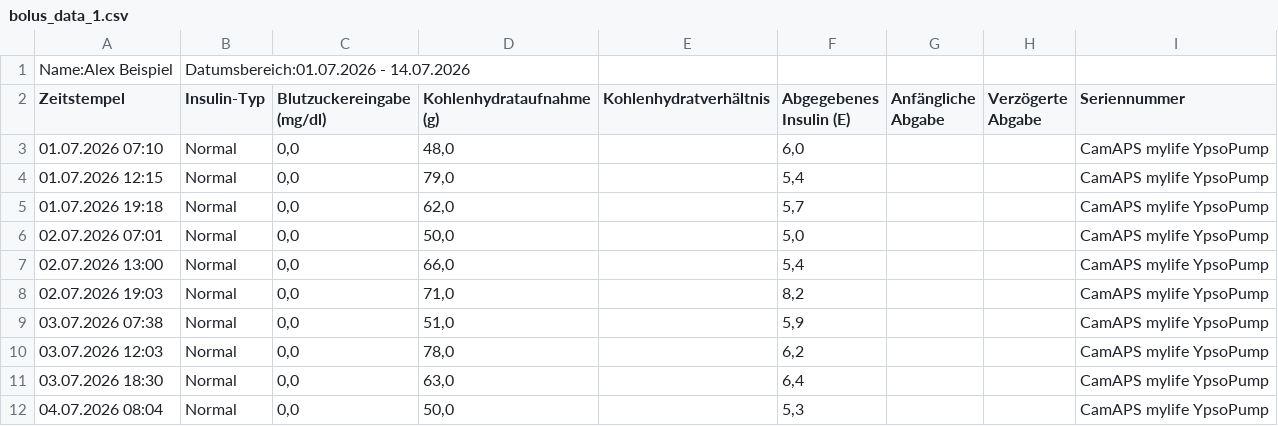
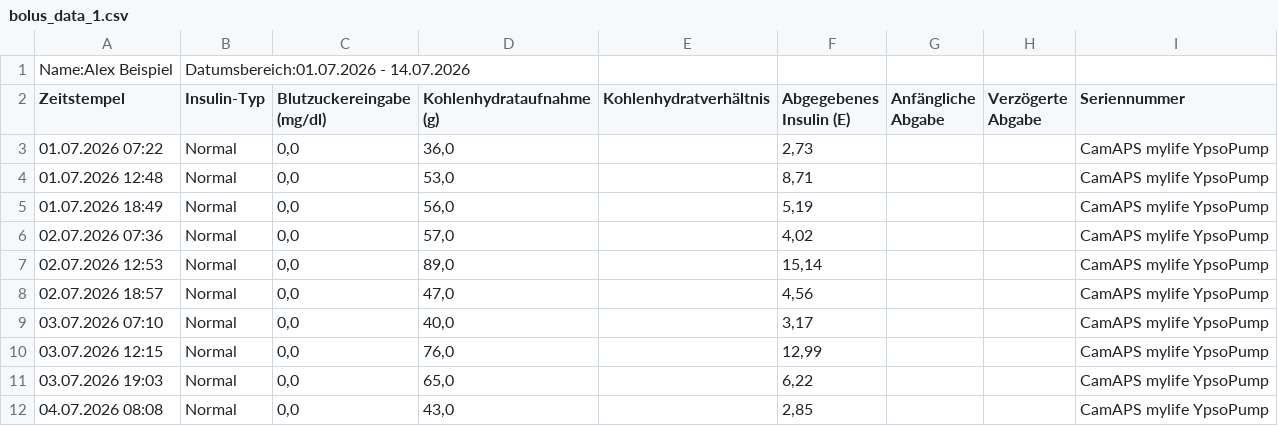
Before and after one commit to peisenh/loop-cr-review, a CSV file: example-data/Insulin data/bolus_data_1.csv, drawn as a sheet; only a part is shown; the diff covers the shown part only.

```diff
--- a/example-data/Insulin data/bolus_data_1.csv
+++ b/example-data/Insulin data/bolus_data_1.csv
@@ -2,11 +2,11 @@ Name:Alex Beispiel,Datumsbereich:01.07.2026 - 14.07.2026
 Zeitstempel,Insulin-Typ,Blutzuckereingabe (mg/dl),Kohlenhydrataufnahme (g),Kohlenhydratverhältnis,Abgegebenes Insulin (E),Anfängliche Abgabe,Verzögerte Abgabe,Seriennummer
-01.07.2026 07:10,Normal,"0,0","48,0",,"6,0",,,CamAPS mylife YpsoPump
-01.07.2026 12:15,Normal,"0,0","79,0",,"5,4",,,CamAPS mylife YpsoPump
-01.07.2026 19:18,Normal,"0,0","62,0",,"5,7",,,CamAPS mylife YpsoPump
-02.07.2026 07:01,Normal,"0,0","50,0",,"5,0",,,CamAPS mylife YpsoPump
-02.07.2026 13:00,Normal,"0,0","66,0",,"5,4",,,CamAPS mylife YpsoPump
-02.07.2026 19:03,Normal,"0,0","71,0",,"8,2",,,CamAPS mylife YpsoPump
-03.07.2026 07:38,Normal,"0,0","51,0",,"5,9",,,CamAPS mylife YpsoPump
-03.07.2026 12:03,Normal,"0,0","78,0",,"6,2",,,CamAPS mylife YpsoPump
-03.07.2026 18:30,Normal,"0,0","63,0",,"6,4",,,CamAPS mylife YpsoPump
-04.07.2026 08:04,Normal,"0,0","50,0",,"5,3",,,CamAPS mylife YpsoPump
+01.07.2026 07:22,Normal,"0,0","36,0",,"2,73",,,CamAPS mylife YpsoPump
+01.07.2026 12:48,Normal,"0,0","53,0",,"8,71",,,CamAPS mylife YpsoPump
+01.07.2026 18:49,Normal,"0,0","56,0",,"5,19",,,CamAPS mylife YpsoPump
+02.07.2026 07:36,Normal,"0,0","57,0",,"4,02",,,CamAPS mylife YpsoPump
+02.07.2026 12:53,Normal,"0,0","89,0",,"15,14",,,CamAPS mylife YpsoPump
+02.07.2026 18:57,Normal,"0,0","47,0",,"4,56",,,CamAPS mylife YpsoPump
+03.07.2026 07:10,Normal,"0,0","40,0",,"3,17",,,CamAPS mylife YpsoPump
+03.07.2026 12:15,Normal,"0,0","76,0",,"12,99",,,CamAPS mylife YpsoPump
+03.07.2026 19:03,Normal,"0,0","65,0",,"6,22",,,CamAPS mylife YpsoPump
+04.07.2026 08:08,Normal,"0,0","43,0",,"2,85",,,CamAPS mylife YpsoPump
```
Also changed, not shown: 6 added rows, 6 removed rows and 86 edited cells elsewhere in this file, example-data/Insulin data/basal_data_1.csv, example-data/Insulin data/insulin_data_1.csv, 3 other files.
